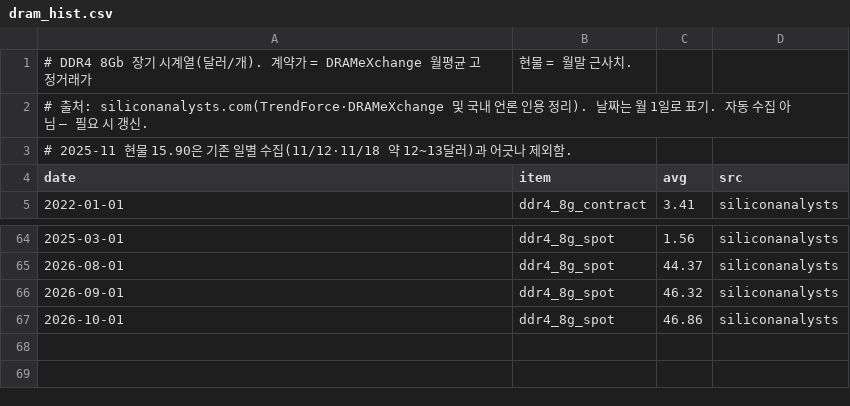
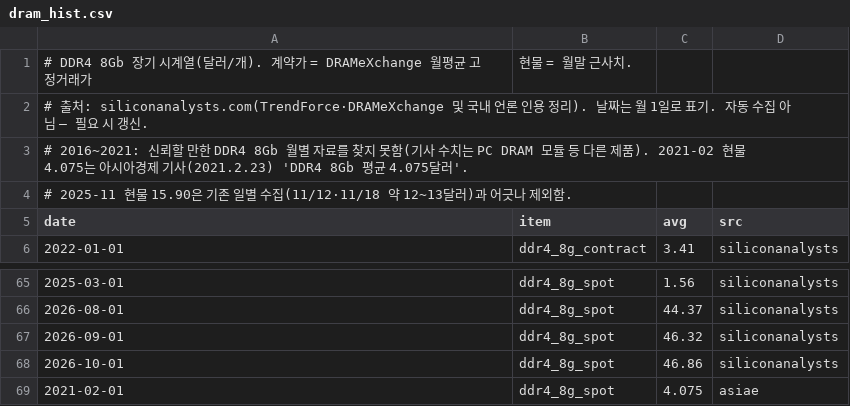
Before and after one commit to lloydknam/korea-gdpnow, a CSV file: data/dram_hist.csv, drawn as a sheet; only a part is shown, gaps mark what is left out; the diff names each change by its address in the sheet, - before the commit and + after, or states it on an @@ line.

```diff
--- a/data/dram_hist.csv
+++ b/data/dram_hist.csv
+row 3: # 2016~2021: 신뢰할 만한 DDR4 8Gb 월별 자료를 찾지 못함(기사 수치는 PC DRAM 모듈 등 다른 제품). 2021-02 현물 4.075는 아시아경제 기사(2021.2.23) 'DDR4 8Gb 평균 4.075달러'.
+row 69: 2021-02-01 | ddr4_8g_spot | 4.075 | asiae
```
Also changed, not shown: 1 other file.
